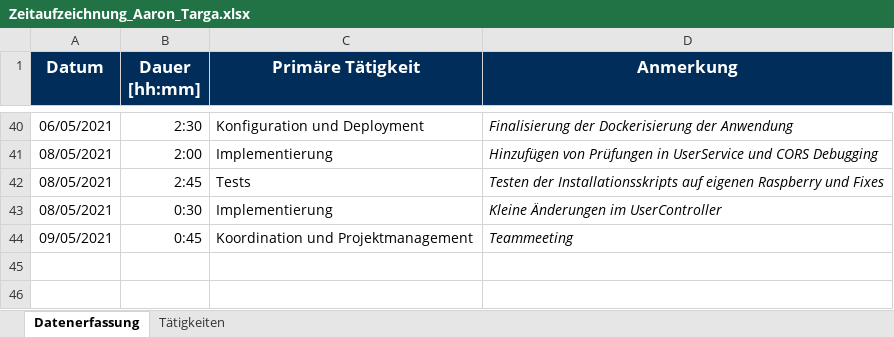
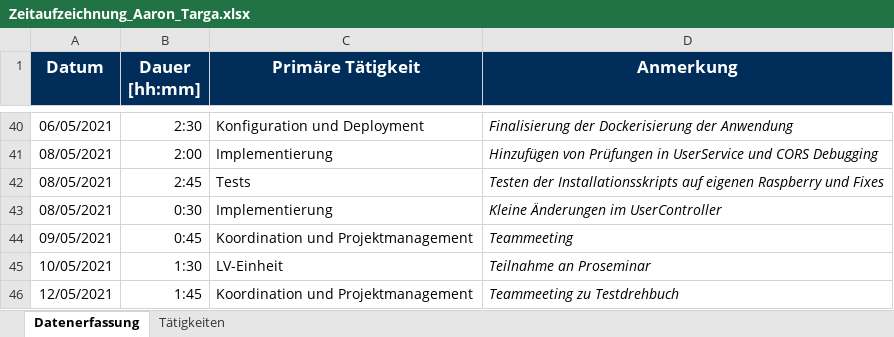
Before and after one commit to Hegl1/SE_2021_g4t3, an Excel workbook: docs/timetracking/Zeitaufzeichnung_Aaron_Targa.xlsx, sheet Datenerfassung, drawn as a sheet; only a part is shown, gaps mark what is left out; values as stored, in another font and other column widths than the file's, no borders; the diff names each change by its address in the sheet, - before the commit and + after, or states it on an @@ line.

Commit message:
docs(timetracking): updated timetracking

```diff
--- a/docs/timetracking/Zeitaufzeichnung_Aaron_Targa.xlsx (sheet Datenerfassung)
+++ b/docs/timetracking/Zeitaufzeichnung_Aaron_Targa.xlsx (sheet Datenerfassung)
+row 45: 10/05/2021 | 1:30 | LV-Einheit | Teilnahme an Proseminar
+row 46: 12/05/2021 | 1:45 | Koordination und Projektmanagement | Teammeeting zu Testdrehbuch
```
